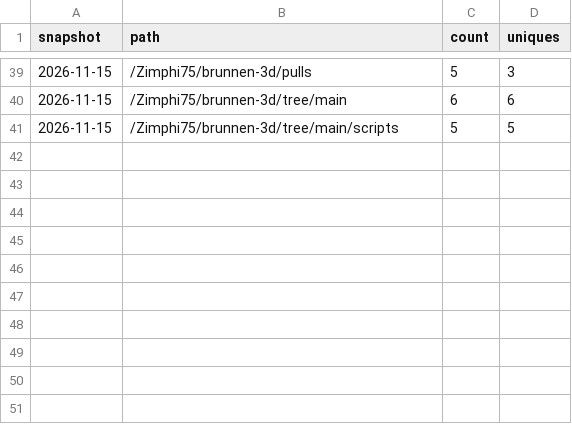
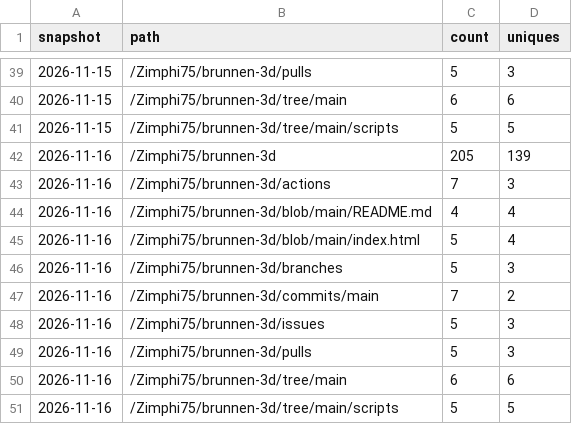
Before and after one commit to Zimphi75/brunnen-3d, a CSV file: paths.csv, drawn as a sheet; only a part is shown, gaps mark what is left out; the diff names each change by its address in the sheet, - before the commit and + after, or states it on an @@ line.

```diff
--- a/paths.csv
+++ b/paths.csv
+row 42: 2026-11-16 | /Zimphi75/brunnen-3d | 205 | 139
+row 43: 2026-11-16 | /Zimphi75/brunnen-3d/actions | 7 | 3
+row 44: 2026-11-16 | /Zimphi75/brunnen-3d/blob/main/README.md | 4 | 4
+row 45: 2026-11-16 | /Zimphi75/brunnen-3d/blob/main/index.html | 5 | 4
+row 46: 2026-11-16 | /Zimphi75/brunnen-3d/branches | 5 | 3
+row 47: 2026-11-16 | /Zimphi75/brunnen-3d/commits/main | 7 | 2
+row 48: 2026-11-16 | /Zimphi75/brunnen-3d/issues | 5 | 3
+row 49: 2026-11-16 | /Zimphi75/brunnen-3d/pulls | 5 | 3
+row 50: 2026-11-16 | /Zimphi75/brunnen-3d/tree/main | 6 | 6
+row 51: 2026-11-16 | /Zimphi75/brunnen-3d/tree/main/scripts | 5 | 5
```
Also changed, not shown: clones.csv, referrers.csv, 1 other file.
